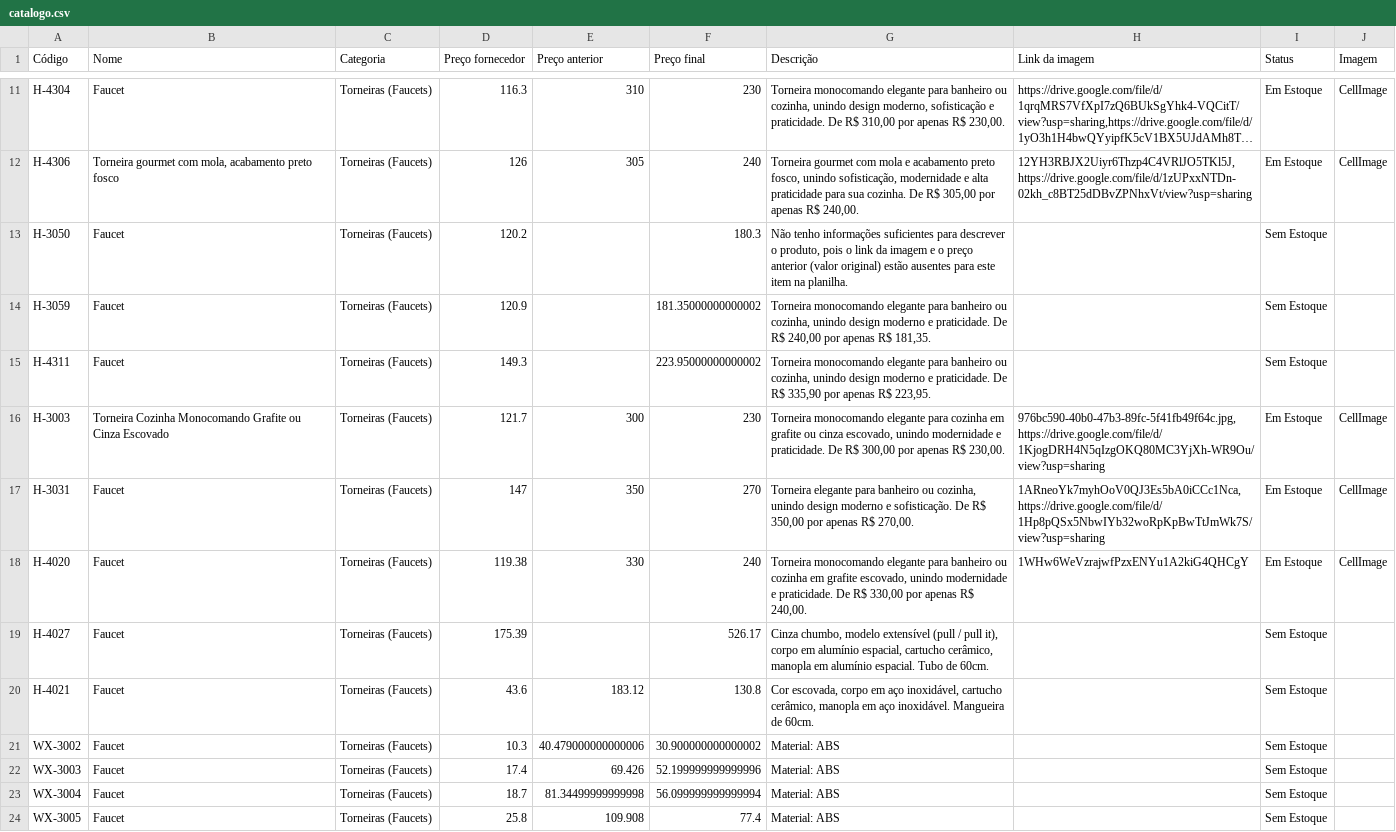
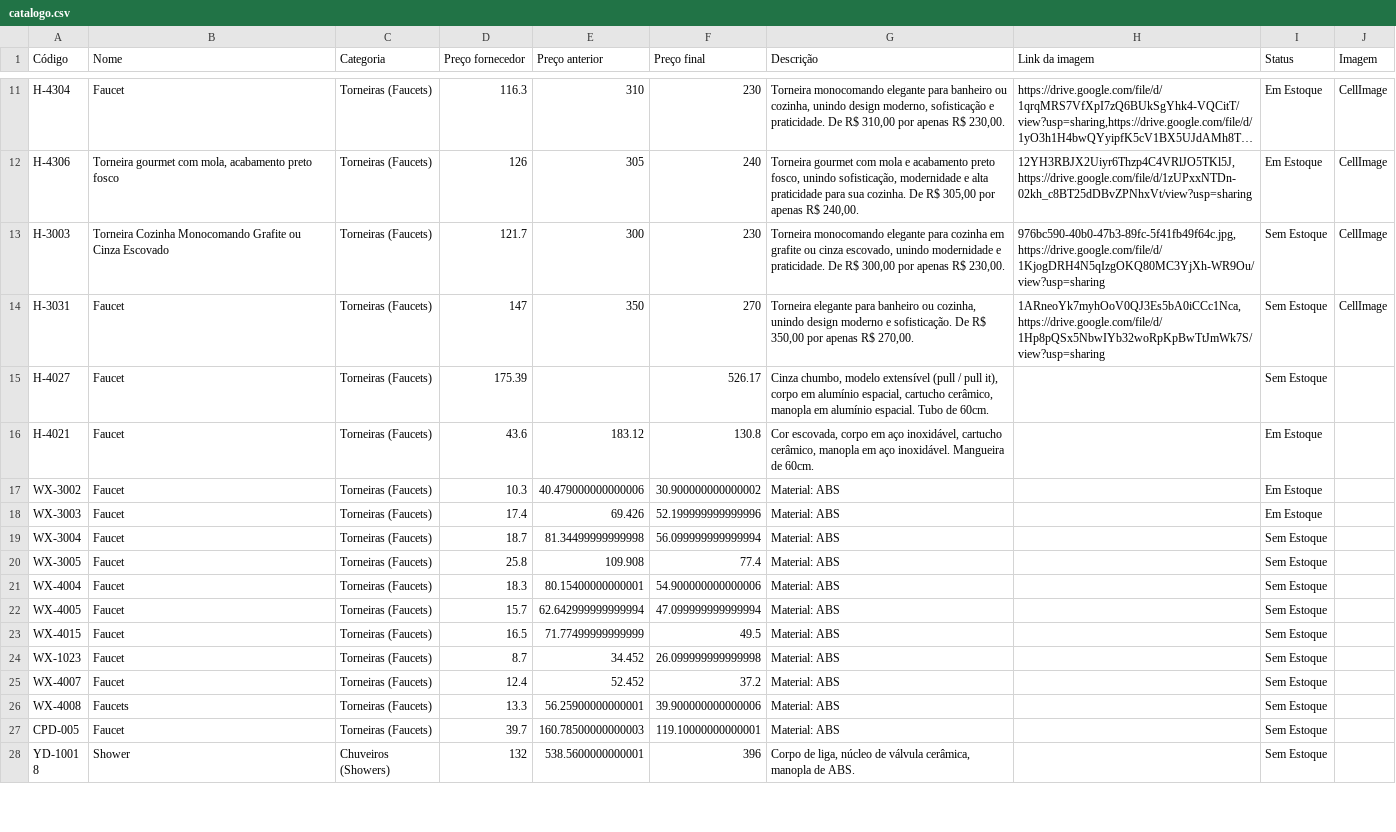
Before and after one commit to joaolucasbdealmeida-code/achados-catalogo-data, a CSV file: catalogo.csv, drawn as a sheet; only a part is shown, gaps mark what is left out; the shorter side is filled out with more unchanged rows; long unchanged cells end in …; removed rows and columns are numbered as before the commit, all else as after; the diff names each change by its address in the sheet, - before the commit and + after, or states it on an @@ line.

Commit message:
Atualizando catálogo via Apps Script - 2026-08-12T22:47:20.556Z

```diff
--- a/catalogo.csv
+++ b/catalogo.csv
-row 13: H-3050 | Faucet | Torneiras (Faucets) | 120.2 |  | 180.3 | Não tenho informações suficientes para descrever o produto, pois o link da imagem e o preço anterior (valor original) estão ausentes para este item na planilha. |  | Sem Estoque
-row 14: H-3059 | Faucet | Torneiras (Faucets) | 120.9 |  | 181.35000000000002 | Torneira monocomando elegante para banheiro ou cozinha, unindo design moderno e praticidade. De R$ 240,00 por apenas R$ 181,35. |  | Sem Estoque
-row 15: H-4311 | Faucet | Torneiras (Faucets) | 149.3 |  | 223.95000000000002 | Torneira monocomando elegante para banheiro ou cozinha, unindo design moderno e praticidade. De R$ 335,90 por apenas R$ 223,95. |  | Sem Estoque
-I13:I14 (Status): Em Estoque
+I13:I14 (Status): Sem Estoque
-row 18: H-4020 | Faucet | Torneiras (Faucets) | 119.38 | 330 | 240 | Torneira monocomando elegante para banheiro ou cozinha em grafite escovado, unindo modernidade e praticidade. De R$ 330,00 por apenas R$ 240,00. | 1WHw6WeVzrajwfPzxENYu1A2kiG4QHCgY | Em Estoque | CellImage
-I16:I18 (Status): Sem Estoque
+I16:I18 (Status): Em Estoque
```
